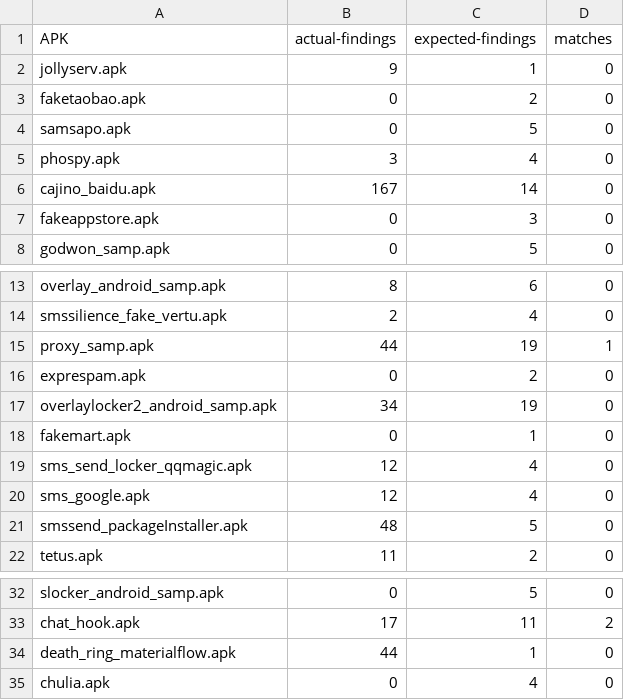
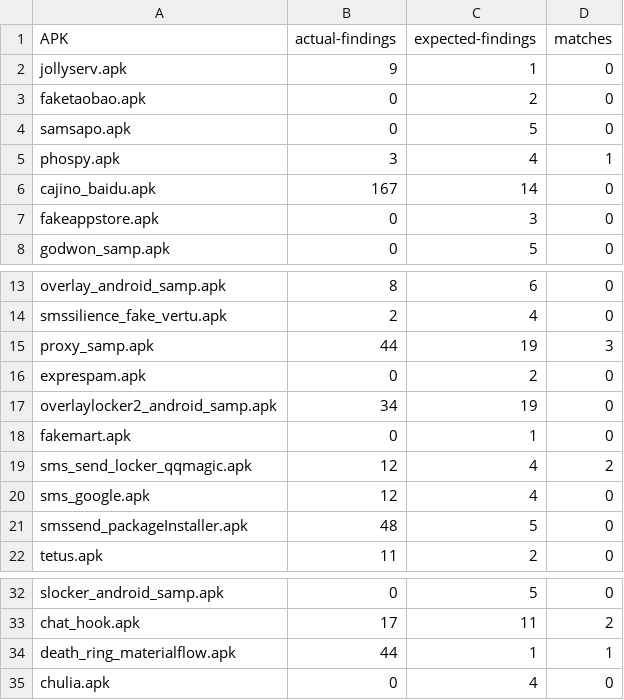
Before and after one commit to PAMunb/svfa, a CSV file: docs-metrics/taintbench/experiment-II/conflicts.csv, drawn as a sheet; only a part is shown, gaps mark what is left out.

Commit message:
compute conflicts for Experiment-II

```diff
--- a/docs-metrics/taintbench/experiment-II/conflicts.csv
+++ b/docs-metrics/taintbench/experiment-II/conflicts.csv
@@ -4,3 +4,3 @@ faketaobao.apk,0,2,0
 samsapo.apk,0,5,0
-phospy.apk,3,4,0
+phospy.apk,3,4,1
 cajino_baidu.apk,167,14,0
@@ -14,3 +14,3 @@ overlay_android_samp.apk,8,6,0
 smssilience_fake_vertu.apk,2,4,0
-proxy_samp.apk,44,19,1
+proxy_samp.apk,44,19,3
 exprespam.apk,0,2,0
@@ -18,3 +18,3 @@ overlaylocker2_android_samp.apk,34,19,0
 fakemart.apk,0,1,0
-sms_send_locker_qqmagic.apk,12,4,0
+sms_send_locker_qqmagic.apk,12,4,2
 sms_google.apk,12,4,0
@@ -33,3 +33,3 @@ slocker_android_samp.apk,0,5,0
 chat_hook.apk,17,11,2
-death_ring_materialflow.apk,44,1,0
+death_ring_materialflow.apk,44,1,1
 chulia.apk,0,4,0
```
